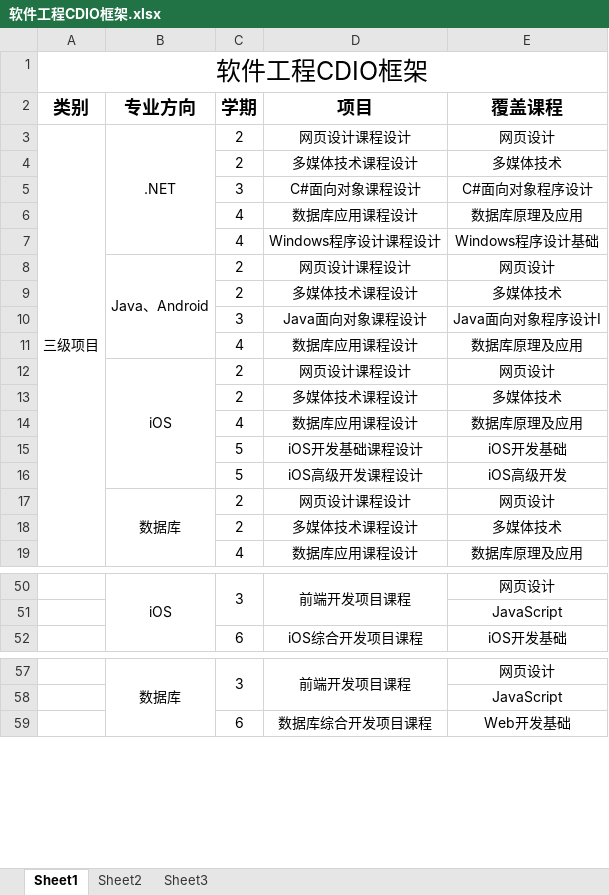
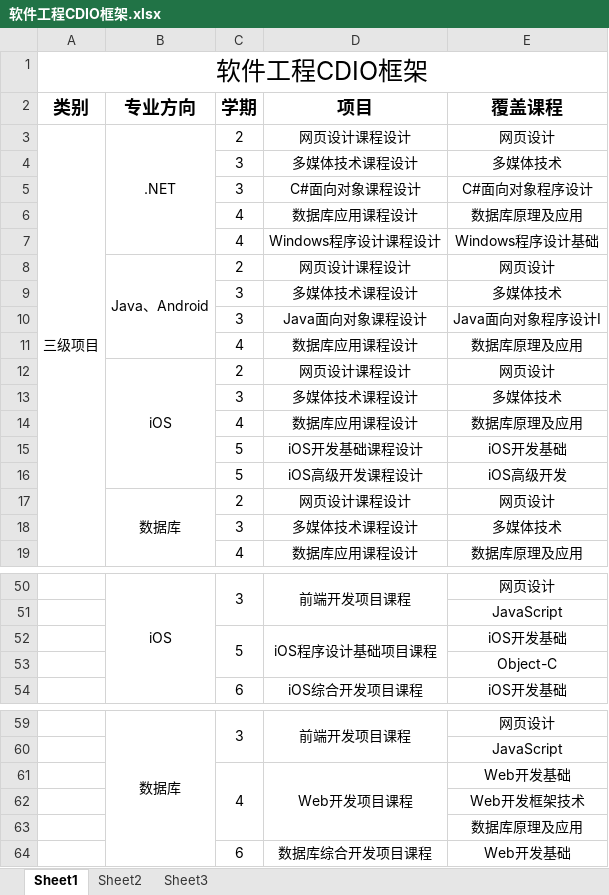
Before and after one commit to kevinjoyce/course-plan, an Excel workbook: 软件工程CDIO框架.xlsx, sheet Sheet1, drawn as a sheet; only a part is shown, gaps mark what is left out; values as stored, in another font and other column widths than the file's, no borders; the diff covers the shown part only; the diff names each change by its address in the sheet, - before the commit and + after, or states it on an @@ line.

```diff
--- a/软件工程CDIO框架.xlsx (sheet Sheet1)
+++ b/软件工程CDIO框架.xlsx (sheet Sheet1)
-C4 (学期): 2
+C4 (学期): 3
-C9 (学期): 2
+C9 (学期): 3
-C13 (学期): 2
+C13 (学期): 3
-C18 (学期): 2
+C18 (学期): 3
+row 52:  |  | 5 | iOS程序设计基础项目课程 | iOS开发基础
+row 53:  |  |  |  | Object-C
+row 61:  |  | 4 | Web开发项目课程 | Web开发基础
+row 62:  |  |  |  | Web开发框架技术
+row 63:  |  |  |  | 数据库原理及应用
```
Also changed, not shown: 2 edited cells elsewhere in this sheet, 4 other files.
